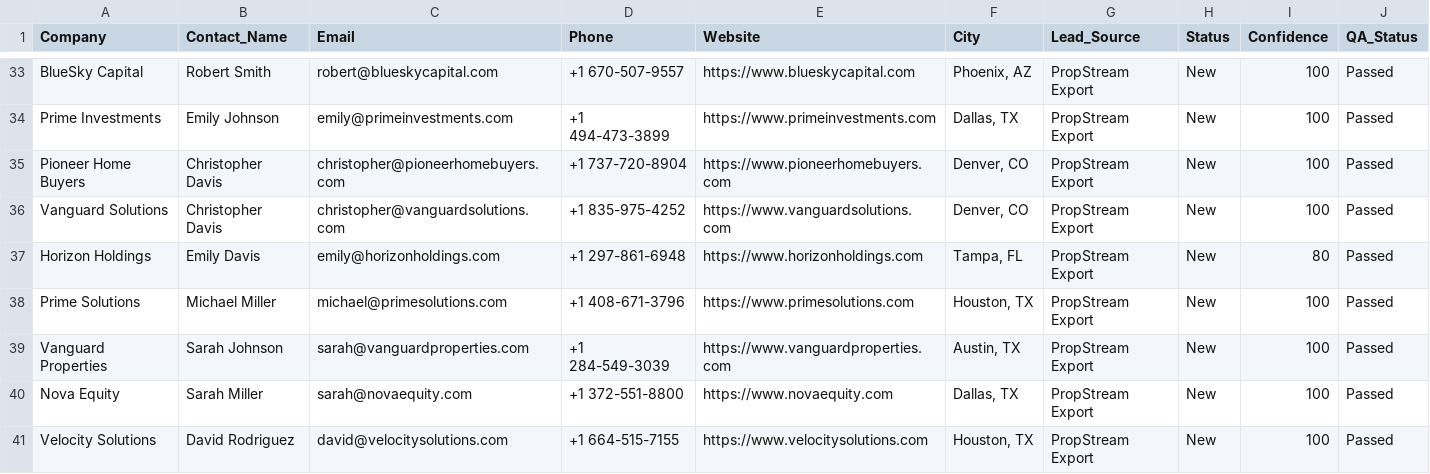
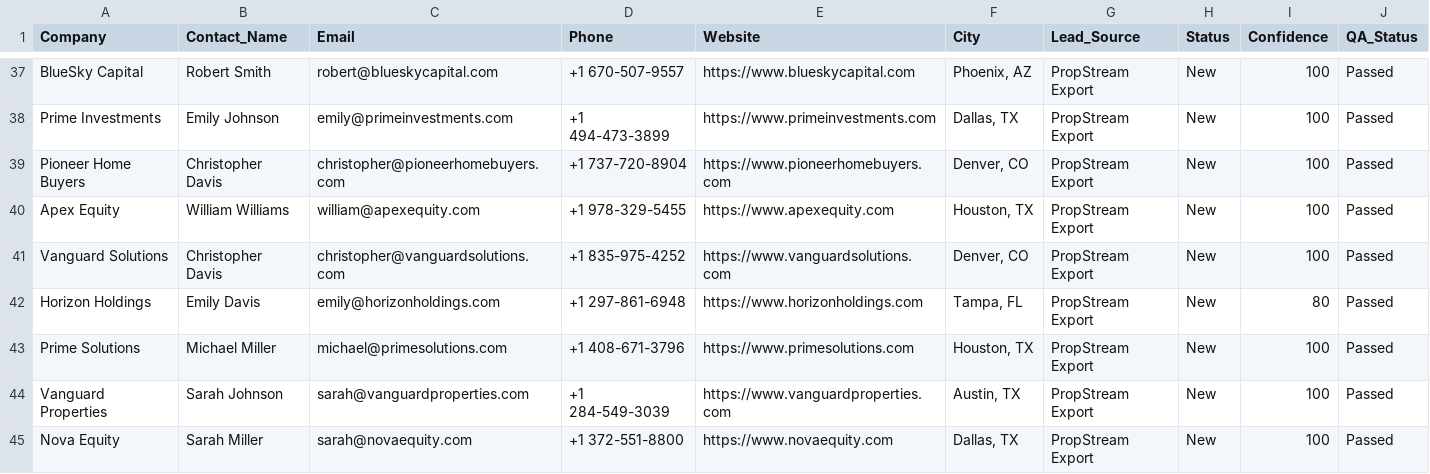
Before and after one commit to MohammedAbdelshafy/MBM-Control, a CSV file: MBM/Artifacts/wholesalers_qa_pass.csv, drawn as a sheet; only a part is shown, gaps mark what is left out; the shorter side is filled out with more unchanged rows; the diff covers the shown part only.

```diff
--- a/MBM/Artifacts/wholesalers_qa_pass.csv
+++ b/MBM/Artifacts/wholesalers_qa_pass.csv
@@ -35,2 +39,3 @@ Prime Investments,Emily Johnson,emily@primeinvestments.com,+1 494-473-3899,https
 Pioneer Home Buyers,Christopher Davis,christopher@pioneerhomebuyers.com,+1 737-720-8904,https://www.pioneerhomebuyers.com,"Denver, CO",PropStream Export,New,100,Passed
+Apex Equity,William Williams,william@apexequity.com,+1 978-329-5455,https://www.apexequity.com,"Houston, TX",PropStream Export,New,100,Passed
 Vanguard Solutions,Christopher Davis,christopher@vanguardsolutions.com,+1 835-975-4252,https://www.vanguardsolutions.com,"Denver, CO",PropStream Export,New,100,Passed
```
Also changed, not shown: 8 added rows elsewhere in this file, MBM/Artifacts/wholesalers_final_qualified.csv, 38 other files.
